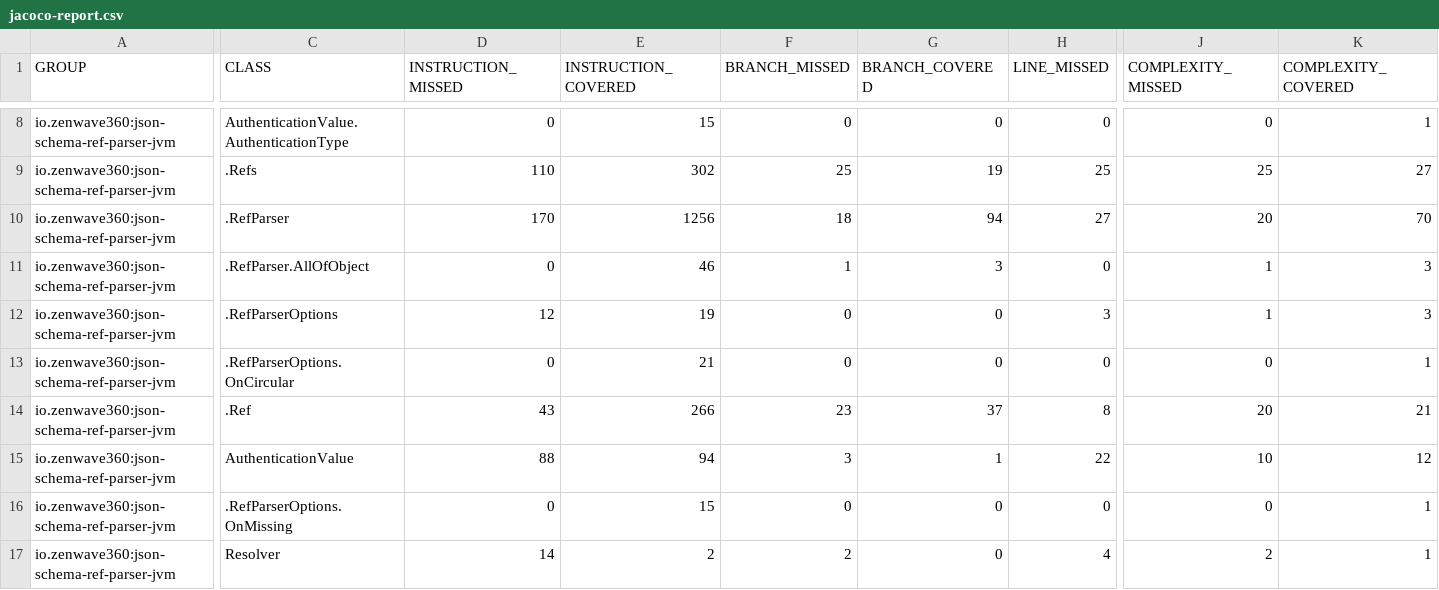
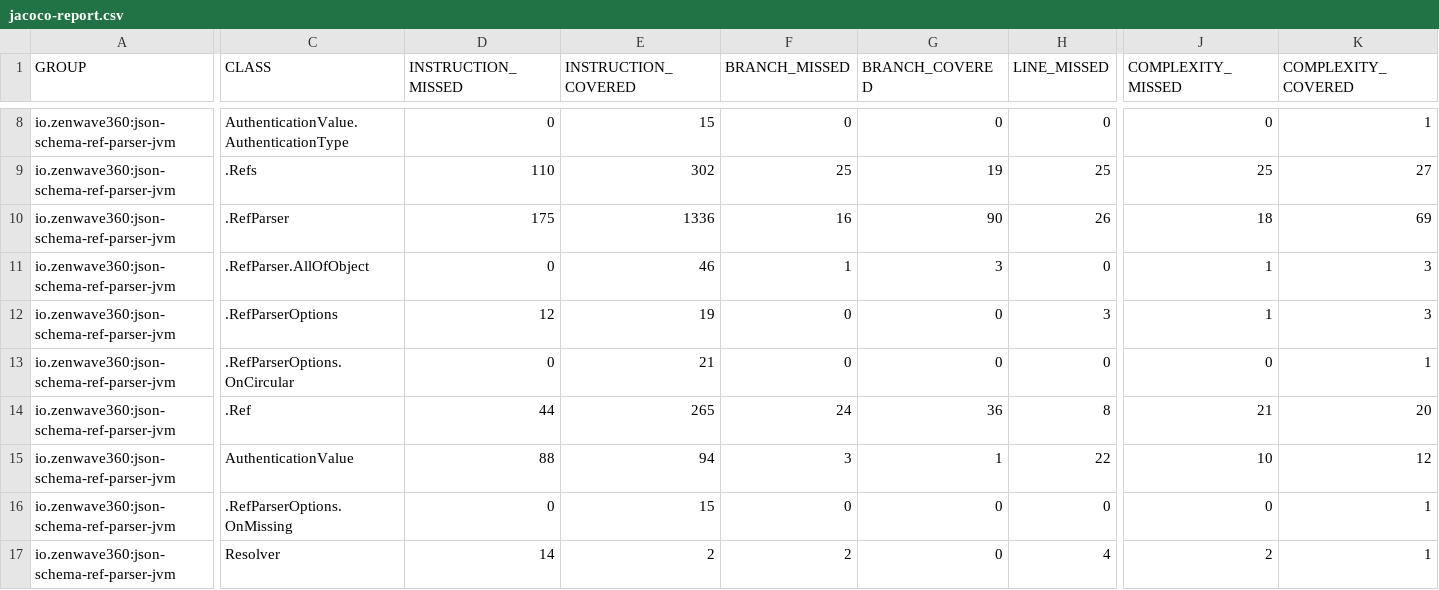
Before and after one commit to ZenWave360/json-schema-ref-parser-jvm, a CSV file: jacoco-report.csv, drawn as a sheet; only a part is shown, gaps mark what is left out; the diff covers the shown part only; the diff names each change by its address in the sheet, - before the commit and + after, or states it on an @@ line.

```diff
--- a/jacoco-report.csv
+++ b/jacoco-report.csv
-D10 (INSTRUCTION_MISSED): 170
+D10 (INSTRUCTION_MISSED): 175
-E10 (INSTRUCTION_COVERED): 1256
+E10 (INSTRUCTION_COVERED): 1336
-F10 (BRANCH_MISSED): 18
+F10 (BRANCH_MISSED): 16
-G10 (BRANCH_COVERED): 94
+G10 (BRANCH_COVERED): 90
-H10 (LINE_MISSED): 27
+H10 (LINE_MISSED): 26
-J10 (COMPLEXITY_MISSED): 20
+J10 (COMPLEXITY_MISSED): 18
-K10 (COMPLEXITY_COVERED): 70
+K10 (COMPLEXITY_COVERED): 69
-D14 (INSTRUCTION_MISSED): 43
+D14 (INSTRUCTION_MISSED): 44
-E14 (INSTRUCTION_COVERED): 266
+E14 (INSTRUCTION_COVERED): 265
-F14 (BRANCH_MISSED): 23
+F14 (BRANCH_MISSED): 24
-G14 (BRANCH_COVERED): 37
+G14 (BRANCH_COVERED): 36
-J14 (COMPLEXITY_MISSED): 20
+J14 (COMPLEXITY_MISSED): 21
-K14 (COMPLEXITY_COVERED): 21
+K14 (COMPLEXITY_COVERED): 20
```
Also changed, not shown: 1 edited cell elsewhere in this file, jacoco/target/site/jacoco/jacoco.csv, 5 other files.
